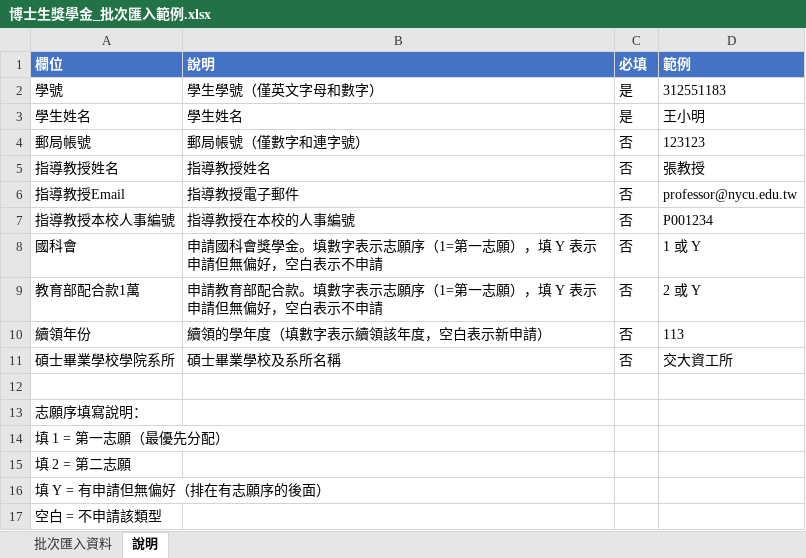
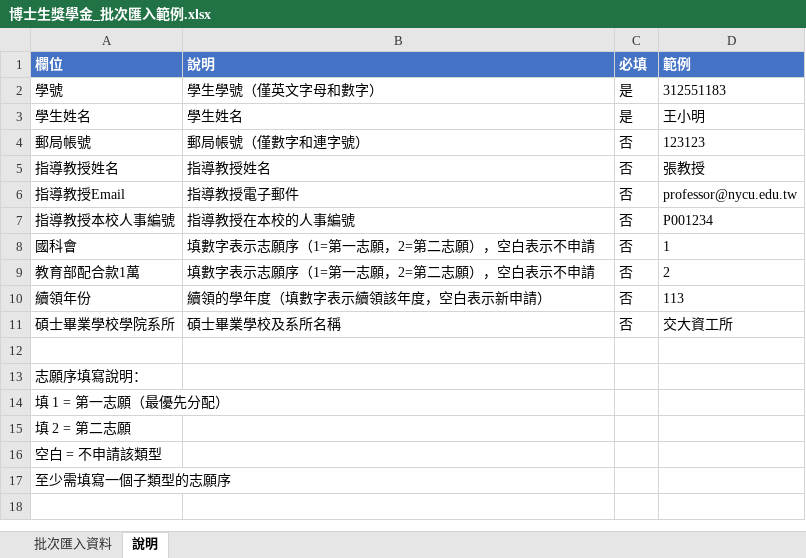
Before and after one commit to anud18/scholarship-system, an Excel workbook: docs/博士生獎學金_批次匯入範例.xlsx, sheet 說明, drawn as a sheet; values as stored, in another font and other column widths than the file's, no borders; removed rows and columns are numbered as before the commit, all else as after; the diff names each change by its address in the sheet, - before the commit and + after, or states it on an @@ line.

Commit message:
fix: remove Y option from sub-type columns, require numeric priority
Sub-type columns now only accept numeric priority (1=first, 2=second).
Y/blank without order is no longer supported — every applied sub-type
must have an explicit priority number.

```diff
--- a/docs/博士生獎學金_批次匯入範例.xlsx (sheet 說明)
+++ b/docs/博士生獎學金_批次匯入範例.xlsx (sheet 說明)
-B8 (說明): 申請國科會獎學金。填數字表示志願序（1=第一志願），填 Y 表示申請但無偏好，空白表示不申請
+B8 (說明): 填數字表示志願序（1=第一志願，2=第二志願），空白表示不申請
-D8 (範例): 1 或 Y
+D8 (範例): 1
-B9 (說明): 申請教育部配合款。填數字表示志願序（1=第一志願），填 Y 表示申請但無偏好，空白表示不申請
+B9 (說明): 填數字表示志願序（1=第一志願，2=第二志願），空白表示不申請
-D9 (範例): 2 或 Y
+D9 (範例): 2
-row 16: 填 Y = 有申請但無偏好（排在有志願序的後面）
+row 17: 至少需填寫一個子類型的志願序
```
Also changed, not shown: sheet 批次匯入資料, 1 other file.
